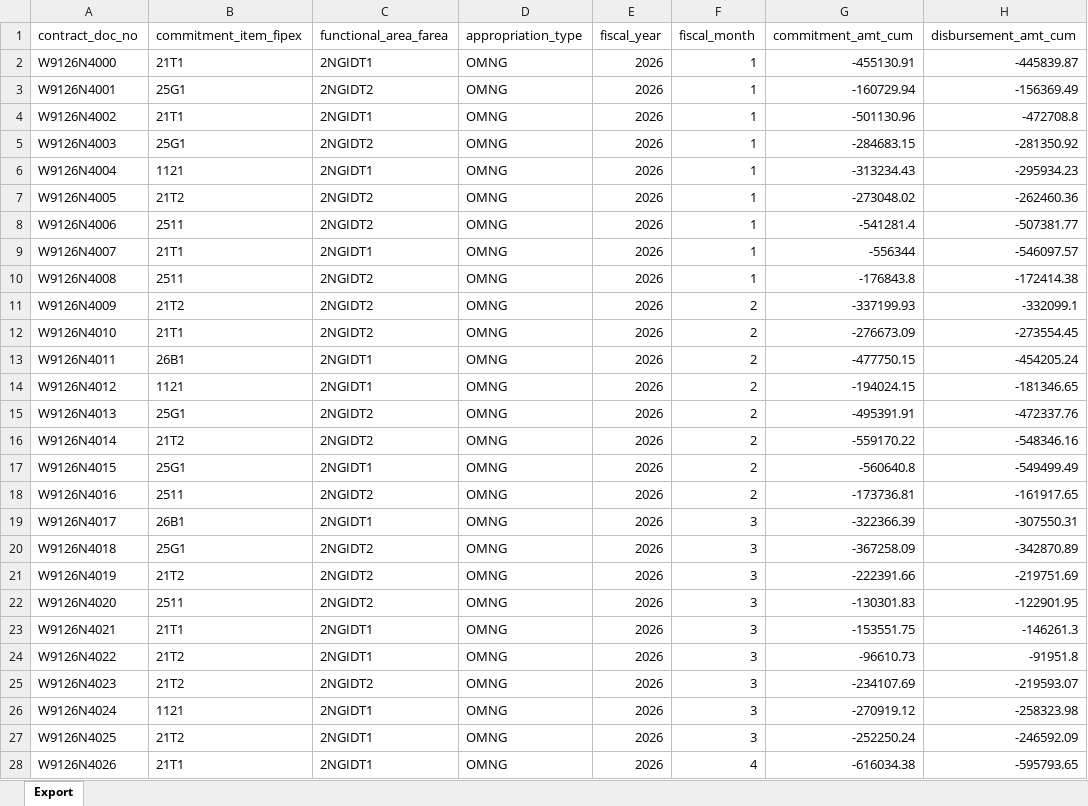
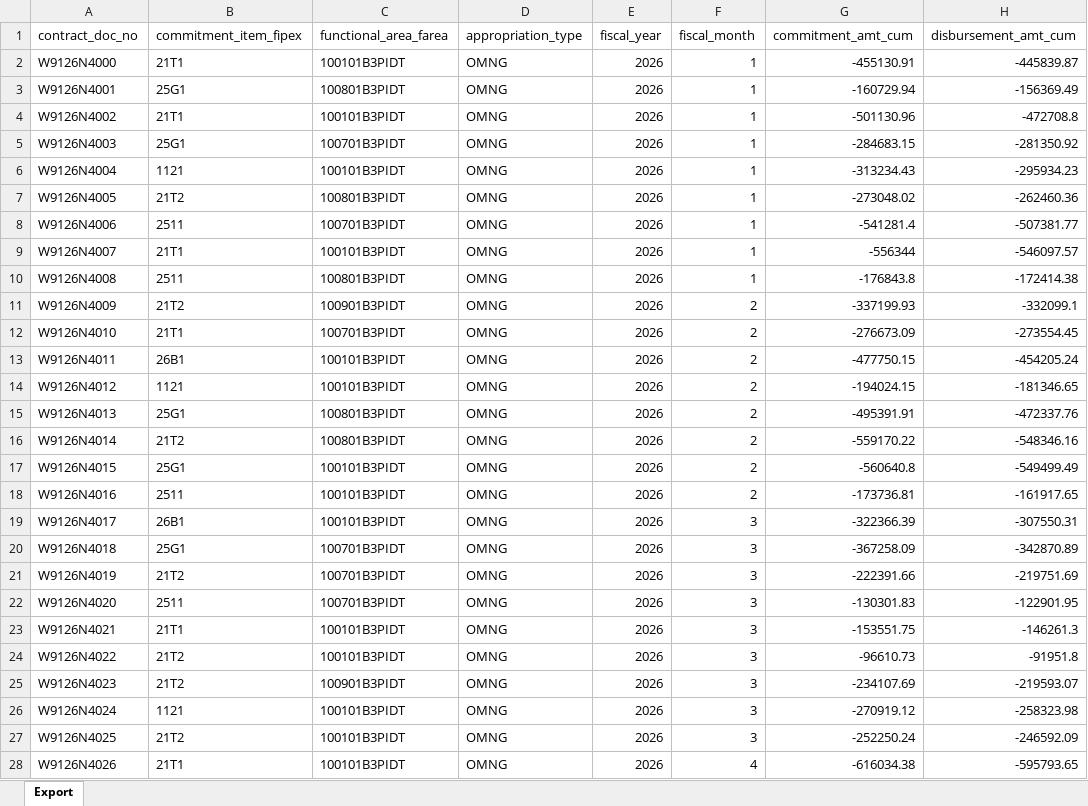
Before and after one commit to Coleslaw510/g3-dashboard, an Excel workbook: samples/Status of Funds export.xlsx, sheet Export, drawn as a sheet; only a part is shown; values as stored, in another font and other column widths than the file's, no borders; the diff covers the shown part only; the diff names each change by its address in the sheet, - before the commit and + after, or states it on an @@ line.

```diff
--- a/samples/Status of Funds export.xlsx (sheet Export)
+++ b/samples/Status of Funds export.xlsx (sheet Export)
-C2 (functional_area_farea): 2NGIDT1
+C2 (functional_area_farea): 100101B3PIDT
-C3 (functional_area_farea): 2NGIDT2
+C3 (functional_area_farea): 100801B3PIDT
-C4 (functional_area_farea): 2NGIDT1
+C4 (functional_area_farea): 100101B3PIDT
-C5 (functional_area_farea): 2NGIDT2
+C5 (functional_area_farea): 100701B3PIDT
-C6 (functional_area_farea): 2NGIDT1
+C6 (functional_area_farea): 100101B3PIDT
-C7 (functional_area_farea): 2NGIDT2
+C7 (functional_area_farea): 100801B3PIDT
-C8 (functional_area_farea): 2NGIDT2
+C8 (functional_area_farea): 100701B3PIDT
-C9 (functional_area_farea): 2NGIDT1
+C9 (functional_area_farea): 100101B3PIDT
-C10 (functional_area_farea): 2NGIDT2
+C10 (functional_area_farea): 100801B3PIDT
-C11 (functional_area_farea): 2NGIDT2
+C11 (functional_area_farea): 100901B3PIDT
-C12 (functional_area_farea): 2NGIDT2
+C12 (functional_area_farea): 100701B3PIDT
-C13:C14 (functional_area_farea): 2NGIDT1
+C13:C14 (functional_area_farea): 100101B3PIDT
-C15:C16 (functional_area_farea): 2NGIDT2
+C15:C16 (functional_area_farea): 100801B3PIDT
-C17 (functional_area_farea): 2NGIDT1
+C17 (functional_area_farea): 100101B3PIDT
-C18 (functional_area_farea): 2NGIDT2
+C18 (functional_area_farea): 100101B3PIDT
-C19 (functional_area_farea): 2NGIDT1
+C19 (functional_area_farea): 100101B3PIDT
-C20:C22 (functional_area_farea): 2NGIDT2
+C20:C22 (functional_area_farea): 100701B3PIDT
-C23:C24 (functional_area_farea): 2NGIDT1
+C23:C24 (functional_area_farea): 100101B3PIDT
-C25 (functional_area_farea): 2NGIDT2
+C25 (functional_area_farea): 100901B3PIDT
-C26:C28 (functional_area_farea): 2NGIDT1
+C26:C28 (functional_area_farea): 100101B3PIDT
```
Also changed, not shown: 611 edited cells elsewhere in this sheet, samples/Checkbook Drill Down - Commitments.xlsx, samples/FMZ3 Unliquidated.xlsx, 12 other files.
